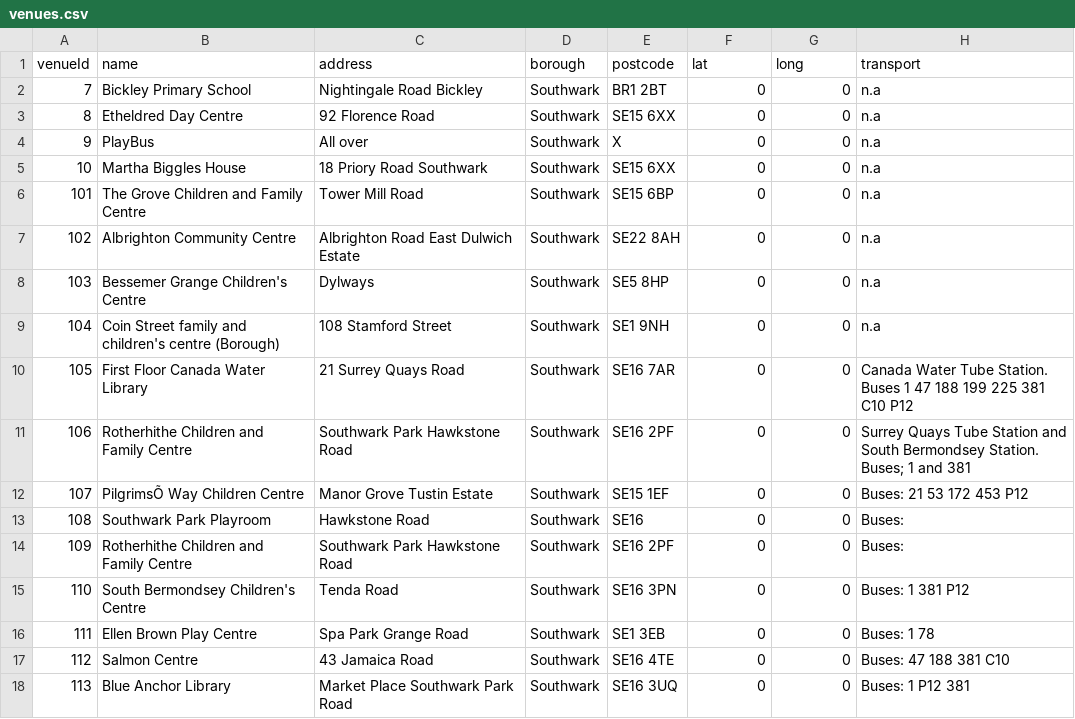
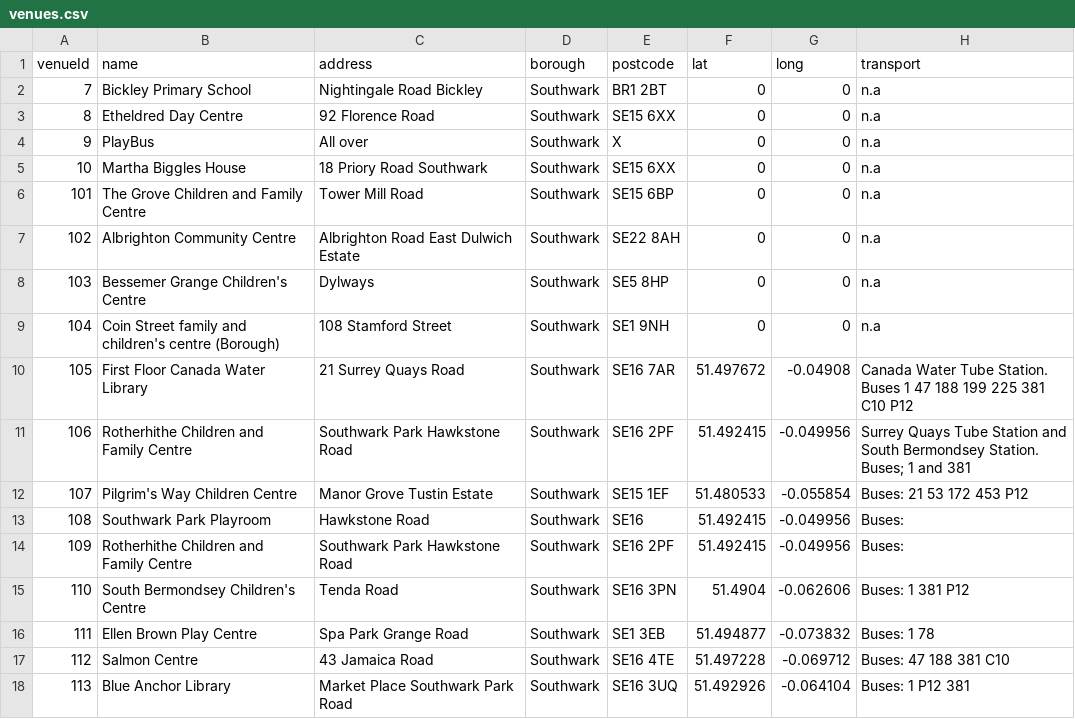
Before and after one commit to chriseisbrown/kids-connect-demo-app, a CSV file: src/main/resources/venues.csv, drawn as a sheet; only a part is shown; the diff names each change by its address in the sheet, - before the commit and + after, or states it on an @@ line.

```diff
--- a/src/main/resources/venues.csv
+++ b/src/main/resources/venues.csv
-F10 (lat): 0
+F10 (lat): 51.497672
-G10 (long): 0
+G10 (long): -0.04908
-F11 (lat): 0
+F11 (lat): 51.492415
-G11 (long): 0
+G11 (long): -0.049956
-B12 (name): PilgrimsÕ Way Children Centre
+B12 (name): Pilgrim's Way Children Centre
-F12 (lat): 0
+F12 (lat): 51.480533
-G12 (long): 0
+G12 (long): -0.055854
-F13:F14 (lat): 0
+F13:F14 (lat): 51.492415
-G13:G14 (long): 0
+G13:G14 (long): -0.049956
-F15 (lat): 0
+F15 (lat): 51.4904
-G15 (long): 0
+G15 (long): -0.062606
-F16 (lat): 0
+F16 (lat): 51.494877
-G16 (long): 0
+G16 (long): -0.073832
-F17 (lat): 0
+F17 (lat): 51.497228
-G17 (long): 0
+G17 (long): -0.069712
-F18 (lat): 0
+F18 (lat): 51.492926
-G18 (long): 0
+G18 (long): -0.064104
```
Also changed, not shown: src/main/resources/activities.csv, target/classes/activities.csv, 6 other files.
